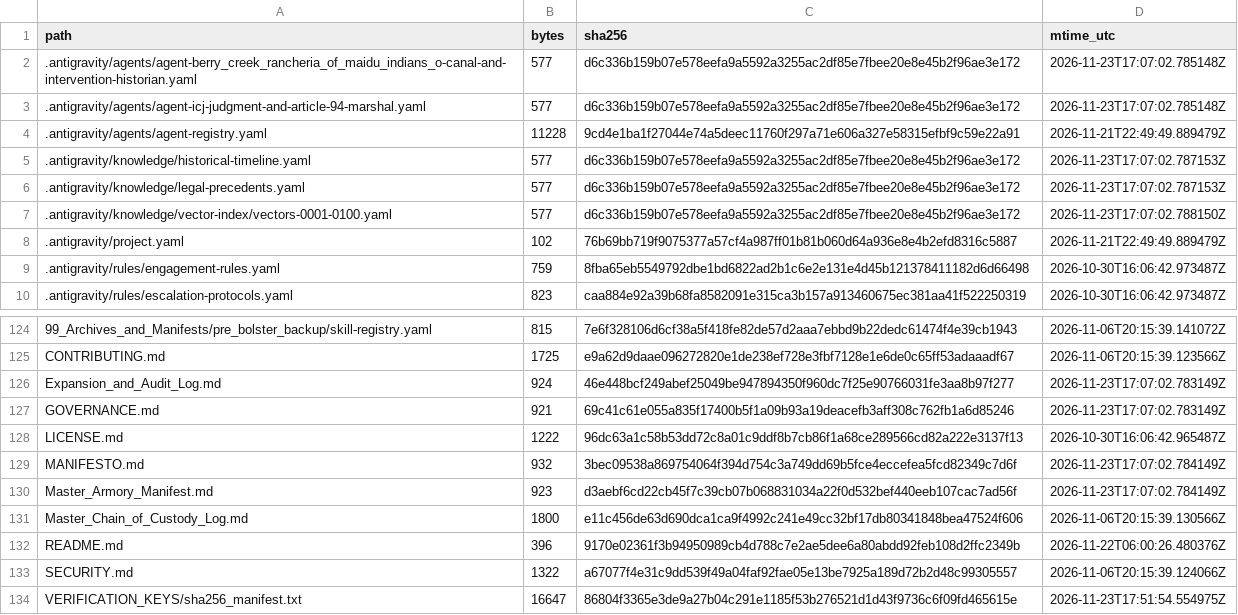
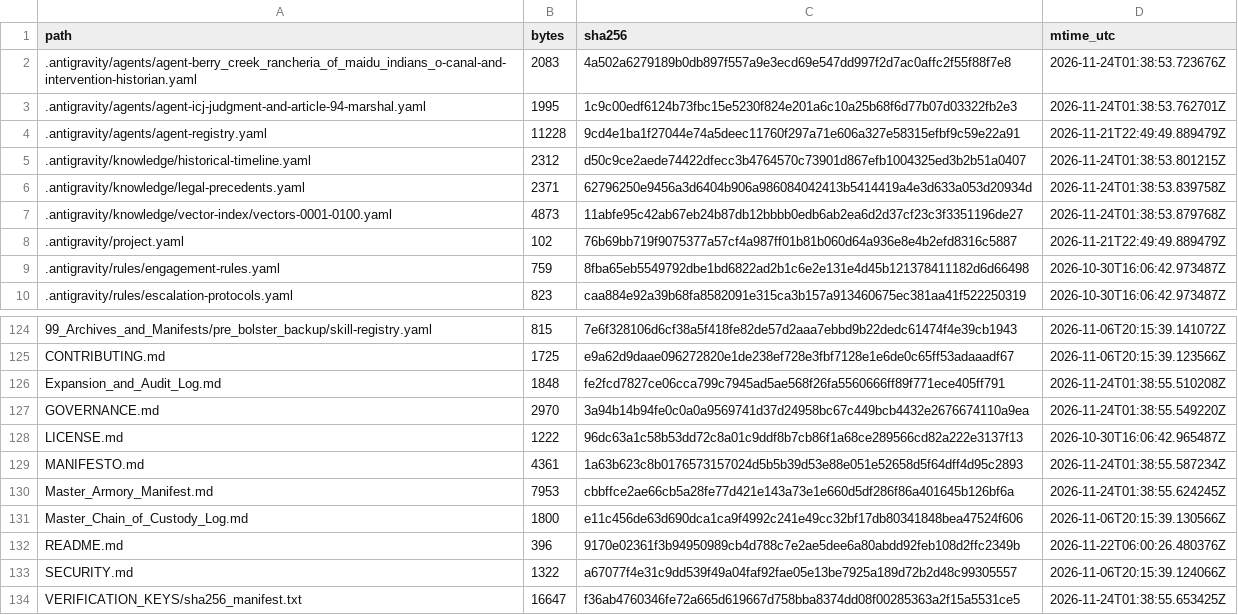
Before and after one commit to GlobalRestitutionAlliance/turtle-island-us-ca-berry-creek-rancheria-of-maidu-indians-o-master-litigation, a CSV file: 99_Archives_and_Manifests/MANIFEST_SHA256.csv, drawn as a sheet; only a part is shown, gaps mark what is left out; the diff covers the shown part only.

```diff
--- a/99_Archives_and_Manifests/MANIFEST_SHA256.csv
+++ b/99_Archives_and_Manifests/MANIFEST_SHA256.csv
@@ -1,8 +1,8 @@
 path,bytes,sha256,mtime_utc
-.antigravity/agents/agent-berry_creek_rancheria_of_maidu_indians_o-canal-and-intervention-historian.yaml,577,d6c336b159b07e578eefa9a5592a3255ac2df85e7fbee20e8e45b2f96ae3e172,2026-11-23T17:07:02.785148Z
-.antigravity/agents/agent-icj-judgment-and-article-94-marshal.yaml,577,d6c336b159b07e578eefa9a5592a3255ac2df85e7fbee20e8e45b2f96ae3e172,2026-11-23T17:07:02.785148Z
+.antigravity/agents/agent-berry_creek_rancheria_of_maidu_indians_o-canal-and-intervention-historian.yaml,2083,4a502a6279189b0db897f557a9e3ecd69e547dd997f2d7ac0affc2f55f88f7e8,2026-11-24T01:38:53.723676Z
+.antigravity/agents/agent-icj-judgment-and-article-94-marshal.yaml,1995,1c9c00edf6124b73fbc15e5230f824e201a6c10a25b68f6d77b07d03322fb2e3,2026-11-24T01:38:53.762701Z
 .antigravity/agents/agent-registry.yaml,11228,9cd4e1ba1f27044e74a5deec11760f297a71e606a327e58315efbf9c59e22a91,2026-11-21T22:49:49.889479Z
-.antigravity/knowledge/historical-timeline.yaml,577,d6c336b159b07e578eefa9a5592a3255ac2df85e7fbee20e8e45b2f96ae3e172,2026-11-23T17:07:02.787153Z
-.antigravity/knowledge/legal-precedents.yaml,577,d6c336b159b07e578eefa9a5592a3255ac2df85e7fbee20e8e45b2f96ae3e172,2026-11-23T17:07:02.787153Z
-.antigravity/knowledge/vector-index/vectors-0001-0100.yaml,577,d6c336b159b07e578eefa9a5592a3255ac2df85e7fbee20e8e45b2f96ae3e172,2026-11-23T17:07:02.788150Z
+.antigravity/knowledge/historical-timeline.yaml,2312,d50c9ce2aede74422dfecc3b4764570c73901d867efb1004325ed3b2b51a0407,2026-11-24T01:38:53.801215Z
+.antigravity/knowledge/legal-precedents.yaml,2371,62796250e9456a3d6404b906a986084042413b5414419a4e3d633a053d20934d,2026-11-24T01:38:53.839758Z
+.antigravity/knowledge/vector-index/vectors-0001-0100.yaml,4873,11abfe95c42ab67eb24b87db12bbbb0edb6ab2ea6d2d37cf23c3f3351196de27,2026-11-24T01:38:53.879768Z
 .antigravity/project.yaml,102,76b69bb719f9075377a57cf4a987ff01b81b060d64a936e8e4b2efd8316c5887,2026-11-21T22:49:49.889479Z
@@ -125,7 +125,7 @@ path,bytes,sha256,mtime_utc
 CONTRIBUTING.md,1725,e9a62d9daae096272820e1de238ef728e3fbf7128e1e6de0c65ff53adaaadf67,2026-11-06T20:15:39.123566Z
-Expansion_and_Audit_Log.md,924,46e448bcf249abef25049be947894350f960dc7f25e90766031fe3aa8b97f277,2026-11-23T17:07:02.783149Z
-GOVERNANCE.md,921,69c41c61e055a835f17400b5f1a09b93a19deacefb3aff308c762fb1a6d85246,2026-11-23T17:07:02.783149Z
+Expansion_and_Audit_Log.md,1848,fe2fcd7827ce06cca799c7945ad5ae568f26fa5560666ff89f771ece405ff791,2026-11-24T01:38:55.510208Z
+GOVERNANCE.md,2970,3a94b14b94fe0c0a0a9569741d37d24958bc67c449bcb4432e2676674110a9ea,2026-11-24T01:38:55.549220Z
 LICENSE.md,1222,96dc63a1c58b53dd72c8a01c9ddf8b7cb86f1a68ce289566cd82a222e3137f13,2026-10-30T16:06:42.965487Z
-MANIFESTO.md,932,3bec09538a869754064f394d754c3a749dd69b5fce4eccefea5fcd82349c7d6f,2026-11-23T17:07:02.784149Z
-Master_Armory_Manifest.md,923,d3aebf6cd22cb45f7c39cb07b068831034a22f0d532bef440eeb107cac7ad56f,2026-11-23T17:07:02.784149Z
+MANIFESTO.md,4361,1a63b623c8b0176573157024d5b5b39d53e88e051e52658d5f64dff4d95c2893,2026-11-24T01:38:55.587234Z
+Master_Armory_Manifest.md,7953,cbbffce2ae66cb5a28fe77d421e143a73e1e660d5df286f86a401645b126bf6a,2026-11-24T01:38:55.624245Z
 Master_Chain_of_Custody_Log.md,1800,e11c456de63d690dca1ca9f4992c241e49cc32bf17db80341848bea47524f606,2026-11-06T20:15:39.130566Z
@@ -133,2 +133,2 @@ README.md,396,9170e02361f3b94950989cb4d788c7e2ae5dee6a80abdd92feb108d2ffc2349b,2
 SECURITY.md,1322,a67077f4e31c9dd539f49a04faf92fae05e13be7925a189d72b2d48c99305557,2026-11-06T20:15:39.124066Z
-VERIFICATION_KEYS/sha256_manifest.txt,16647,86804f3365e3de9a27b04c291e1185f53b276521d1d43f9736c6f09fd465615e,2026-11-23T17:51:54.554975Z
+VERIFICATION_KEYS/sha256_manifest.txt,16647,f36ab4760346fe72a665d619667d758bba8374dd08f00285363a2f15a5531ce5,2026-11-24T01:38:55.653425Z
```
Also changed, not shown: 81 edited cells elsewhere in this file, 37 other files.
